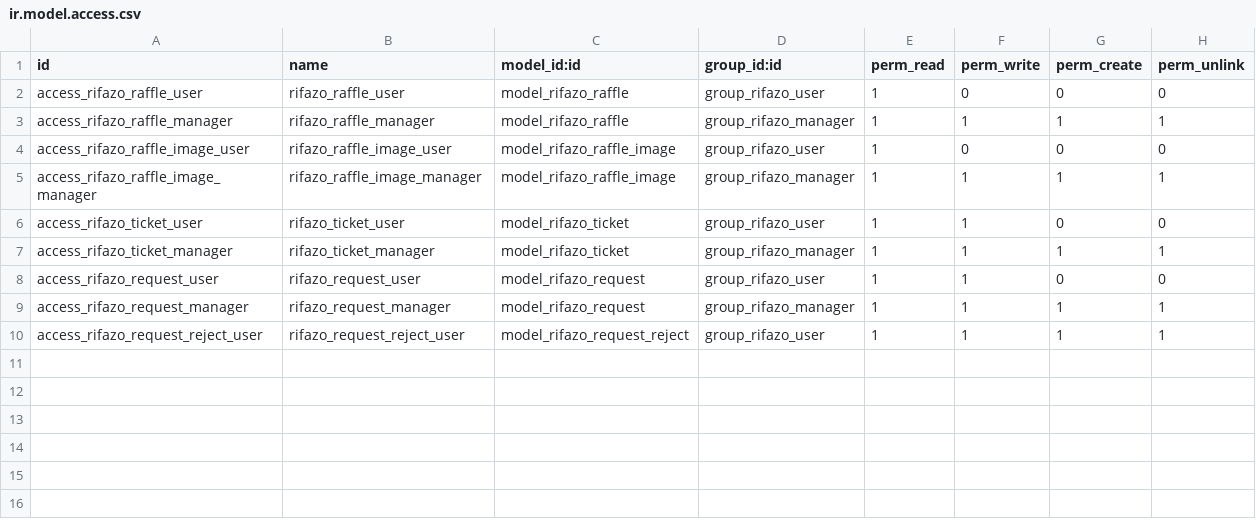
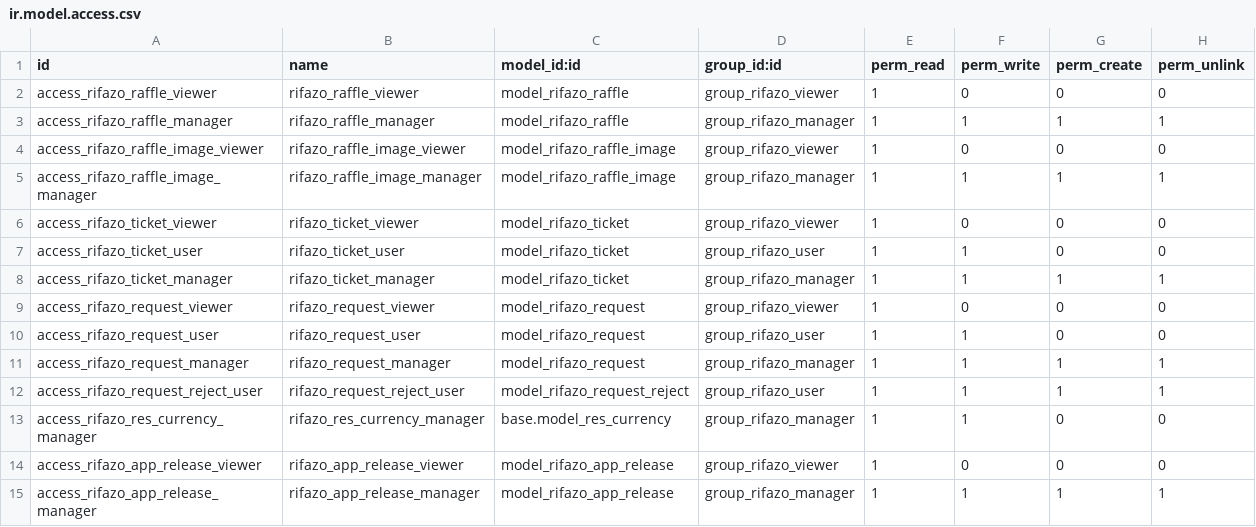
Before and after one commit to Ubesnel/lotoanalisis, a CSV file: rifazo/security/ir.model.access.csv, drawn as a sheet.

Commit message:
rifazo

```diff
--- a/rifazo/security/ir.model.access.csv
+++ b/rifazo/security/ir.model.access.csv
@@ -1,8 +1,10 @@
 id,name,model_id:id,group_id:id,perm_read,perm_write,perm_create,perm_unlink
-access_rifazo_raffle_user,rifazo_raffle_user,model_rifazo_raffle,group_rifazo_user,1,0,0,0
+access_rifazo_raffle_viewer,rifazo_raffle_viewer,model_rifazo_raffle,group_rifazo_viewer,1,0,0,0
 access_rifazo_raffle_manager,rifazo_raffle_manager,model_rifazo_raffle,group_rifazo_manager,1,1,1,1
-access_rifazo_raffle_image_user,rifazo_raffle_image_user,model_rifazo_raffle_image,group_rifazo_user,1,0,0,0
+access_rifazo_raffle_image_viewer,rifazo_raffle_image_viewer,model_rifazo_raffle_image,group_rifazo_viewer,1,0,0,0
 access_rifazo_raffle_image_manager,rifazo_raffle_image_manager,model_rifazo_raffle_image,group_rifazo_manager,1,1,1,1
+access_rifazo_ticket_viewer,rifazo_ticket_viewer,model_rifazo_ticket,group_rifazo_viewer,1,0,0,0
 access_rifazo_ticket_user,rifazo_ticket_user,model_rifazo_ticket,group_rifazo_user,1,1,0,0
 access_rifazo_ticket_manager,rifazo_ticket_manager,model_rifazo_ticket,group_rifazo_manager,1,1,1,1
+access_rifazo_request_viewer,rifazo_request_viewer,model_rifazo_request,group_rifazo_viewer,1,0,0,0
 access_rifazo_request_user,rifazo_request_user,model_rifazo_request,group_rifazo_user,1,1,0,0
@@ -10 +12,4 @@ access_rifazo_request_manager,rifazo_request_manager,model_rifazo_request,group_
 access_rifazo_request_reject_user,rifazo_request_reject_user,model_rifazo_request_reject,group_rifazo_user,1,1,1,1
+access_rifazo_res_currency_manager,rifazo_res_currency_manager,base.model_res_currency,group_rifazo_manager,1,1,0,0
+access_rifazo_app_release_viewer,rifazo_app_release_viewer,model_rifazo_app_release,group_rifazo_viewer,1,0,0,0
+access_rifazo_app_release_manager,rifazo_app_release_manager,model_rifazo_app_release,group_rifazo_manager,1,1,1,1
```
Also changed, not shown: 23 other files.
